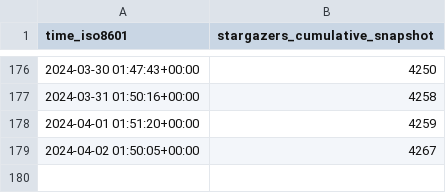
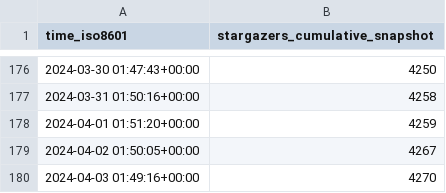
Before and after one commit to ChandanChainani/superduperdb, a CSV file: SuperDuperDB/superduperdb/ghrs-data/stargazer-snapshots.csv, drawn as a sheet; only a part is shown, gaps mark what is left out.

```diff
--- a/SuperDuperDB/superduperdb/ghrs-data/stargazer-snapshots.csv
+++ b/SuperDuperDB/superduperdb/ghrs-data/stargazer-snapshots.csv
@@ -179 +179,2 @@ time_iso8601,stargazers_cumulative_snapshot
 2024-04-02 01:50:05+00:00,4267
+2024-04-03 01:49:16+00:00,4270
```
Also changed, not shown: 3 other files.
